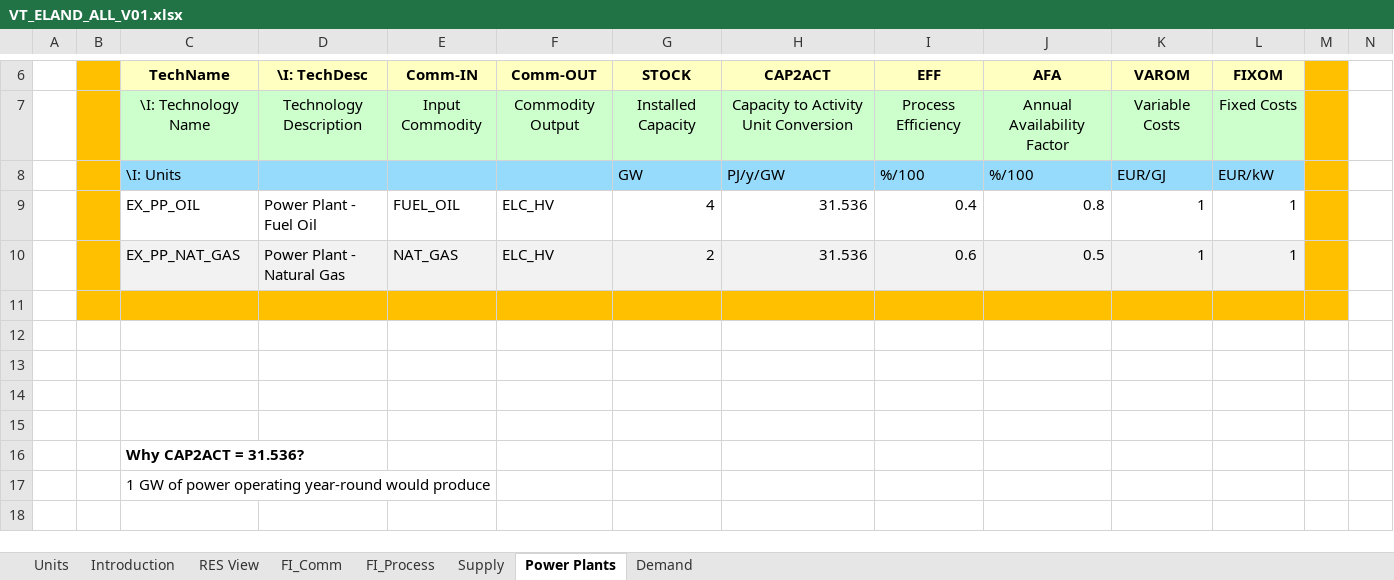
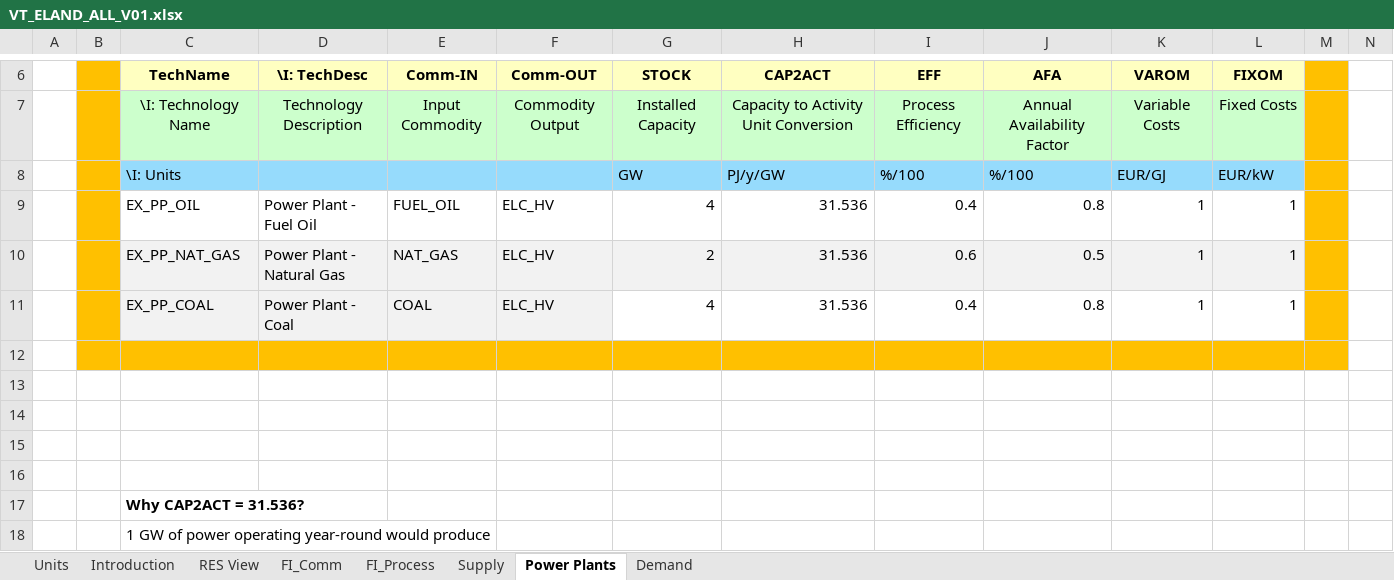
Before and after one commit to Xyzuzia/Veda, an Excel workbook: VT_ELAND_ALL_V01.xlsx, sheet Power Plants, drawn as a sheet; only a part is shown, gaps mark what is left out; the shorter side is filled out with more unchanged rows; values as stored, in another font and other column widths than the file's, no borders; charts and pictures not drawn; rows hold the shown columns only; the diff names each change by its address in the sheet, - before the commit and + after, or states it on an @@ line.

```diff
--- a/VT_ELAND_ALL_V01.xlsx (sheet Power Plants)
+++ b/VT_ELAND_ALL_V01.xlsx (sheet Power Plants)
+row 11:  |  | EX_PP_COAL | Power Plant - Coal | COAL | ELC_HV | 4 | 31.536 | 0.4 | 0.8 | 1 | 1
```
Also changed, not shown: sheet FI_Process, sheet FI_Comm, sheet Supply, charts or pictures.
